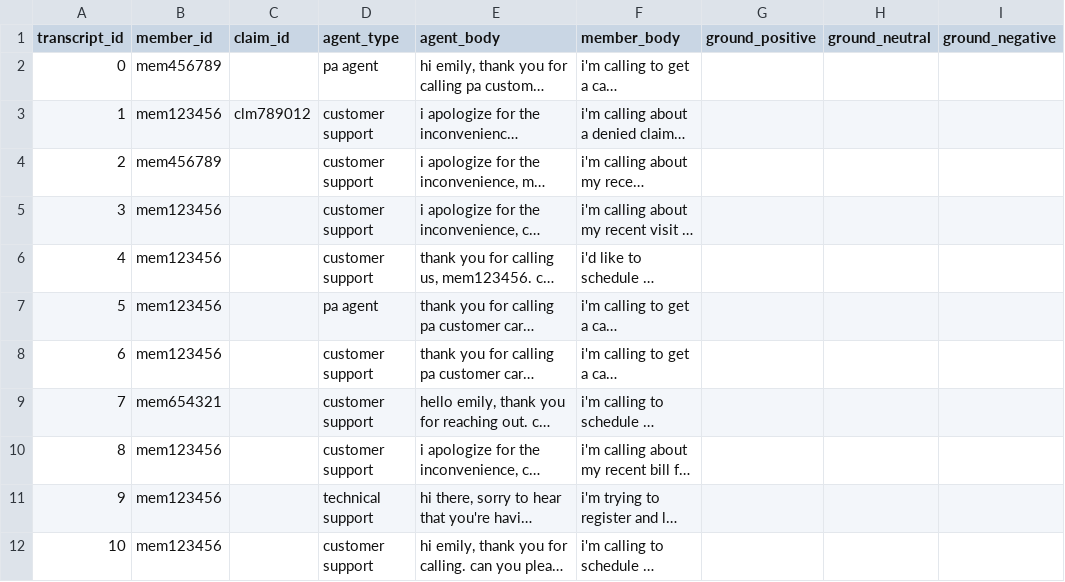
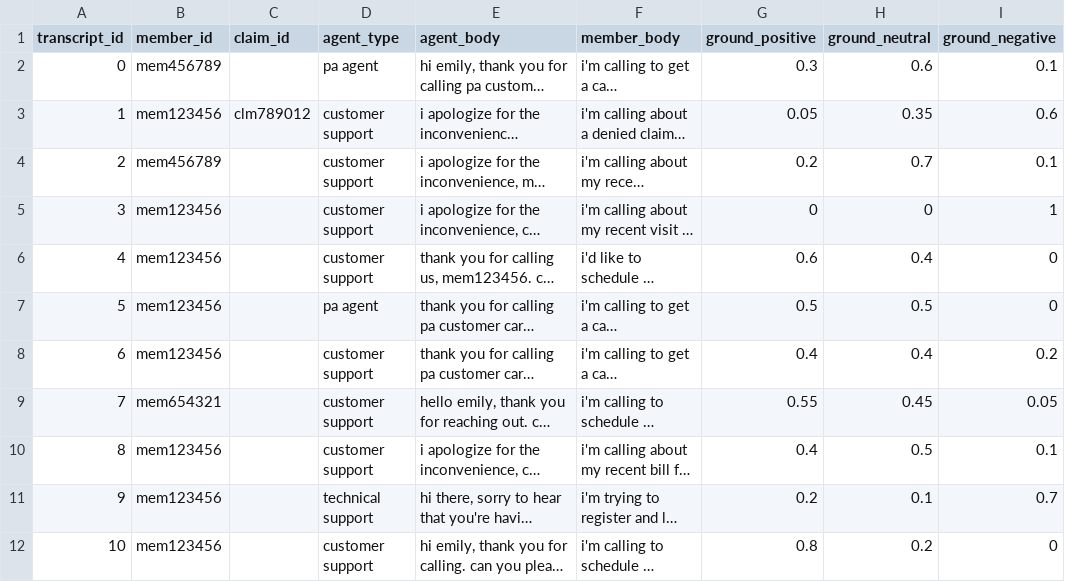
Before and after one commit to JoysGitHubPortfolio/NLPGenAI, a CSV file: output/transcripts_labelled.csv, drawn as a sheet; only a part is shown; long unchanged cells end in …; the diff covers the shown part only; the diff names each change by its address in the sheet, - before the commit and + after, or states it on an @@ line.

```diff
--- a/output/transcripts_labelled.csv
+++ b/output/transcripts_labelled.csv
-G2 (ground_positive): (empty)
+G2 (ground_positive): 0.3
-H2 (ground_neutral): (empty)
+H2 (ground_neutral): 0.6
-I2 (ground_negative): (empty)
+I2 (ground_negative): 0.1
-G3 (ground_positive): (empty)
+G3 (ground_positive): 0.05
-H3 (ground_neutral): (empty)
+H3 (ground_neutral): 0.35
-I3 (ground_negative): (empty)
+I3 (ground_negative): 0.6
-G4 (ground_positive): (empty)
+G4 (ground_positive): 0.2
-H4 (ground_neutral): (empty)
+H4 (ground_neutral): 0.7
-I4 (ground_negative): (empty)
+I4 (ground_negative): 0.1
-G5 (ground_positive): (empty)
+G5 (ground_positive): 0
-H5 (ground_neutral): (empty)
+H5 (ground_neutral): 0
-I5 (ground_negative): (empty)
+I5 (ground_negative): 1
-G6 (ground_positive): (empty)
+G6 (ground_positive): 0.6
-H6 (ground_neutral): (empty)
+H6 (ground_neutral): 0.4
-I6:I7 (ground_negative): (empty)
+I6:I7 (ground_negative): 0
-G7 (ground_positive): (empty)
+G7 (ground_positive): 0.5
-H7 (ground_neutral): (empty)
+H7 (ground_neutral): 0.5
-G8 (ground_positive): (empty)
+G8 (ground_positive): 0.4
-H8 (ground_neutral): (empty)
+H8 (ground_neutral): 0.4
-I8 (ground_negative): (empty)
+I8 (ground_negative): 0.2
-G9 (ground_positive): (empty)
+G9 (ground_positive): 0.55
-H9 (ground_neutral): (empty)
+H9 (ground_neutral): 0.45
-I9 (ground_negative): (empty)
+I9 (ground_negative): 0.05
-G10 (ground_positive): (empty)
+G10 (ground_positive): 0.4
-H10 (ground_neutral): (empty)
+H10 (ground_neutral): 0.5
-I10 (ground_negative): (empty)
+I10 (ground_negative): 0.1
-G11 (ground_positive): (empty)
+G11 (ground_positive): 0.2
-H11 (ground_neutral): (empty)
+H11 (ground_neutral): 0.1
-I11 (ground_negative): (empty)
+I11 (ground_negative): 0.7
-G12 (ground_positive): (empty)
+G12 (ground_positive): 0.8
-H12 (ground_neutral): (empty)
+H12 (ground_neutral): 0.2
-I12 (ground_negative): (empty)
+I12 (ground_negative): 0
```
Also changed, not shown: 57 edited cells elsewhere in this file, 5 other files.
